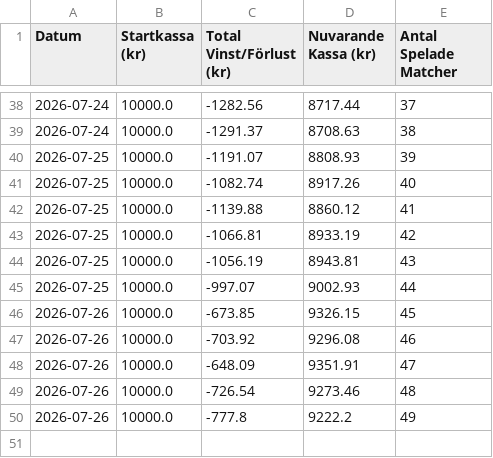
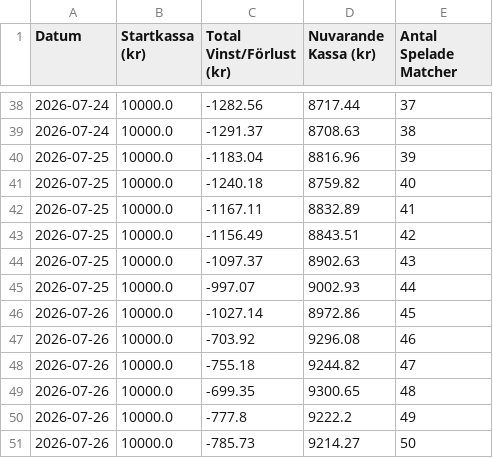
Before and after one commit to bjorndalman/website, a CSV file: data/portfolio_summary.csv, drawn as a sheet; only a part is shown, gaps mark what is left out.

Commit message:
🏆 Automatisk synk: Ny bot-data från pipeline

```diff
--- a/data/portfolio_summary.csv
+++ b/data/portfolio_summary.csv
@@ -39,12 +39,13 @@ Datum,Startkassa (kr),Total Vinst/Förlust (kr),Nuvarande Kassa (kr),Antal Spela
 2026-07-24,10000.0,-1291.37,8708.63,38
-2026-07-25,10000.0,-1191.07,8808.93,39
-2026-07-25,10000.0,-1082.74,8917.26,40
-2026-07-25,10000.0,-1139.88,8860.12,41
-2026-07-25,10000.0,-1066.81,8933.19,42
-2026-07-25,10000.0,-1056.19,8943.81,43
+2026-07-25,10000.0,-1183.04,8816.96,39
+2026-07-25,10000.0,-1240.18,8759.82,40
+2026-07-25,10000.0,-1167.11,8832.89,41
+2026-07-25,10000.0,-1156.49,8843.51,42
+2026-07-25,10000.0,-1097.37,8902.63,43
 2026-07-25,10000.0,-997.07,9002.93,44
-2026-07-26,10000.0,-673.85,9326.15,45
+2026-07-26,10000.0,-1027.14,8972.86,45
 2026-07-26,10000.0,-703.92,9296.08,46
-2026-07-26,10000.0,-648.09,9351.91,47
-2026-07-26,10000.0,-726.54,9273.46,48
+2026-07-26,10000.0,-755.18,9244.82,47
+2026-07-26,10000.0,-699.35,9300.65,48
 2026-07-26,10000.0,-777.8,9222.2,49
+2026-07-26,10000.0,-785.73,9214.27,50
```
